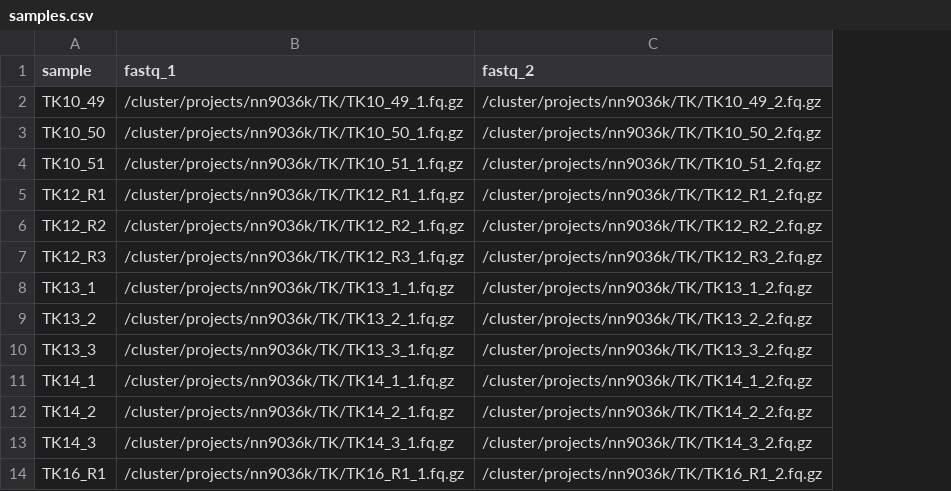
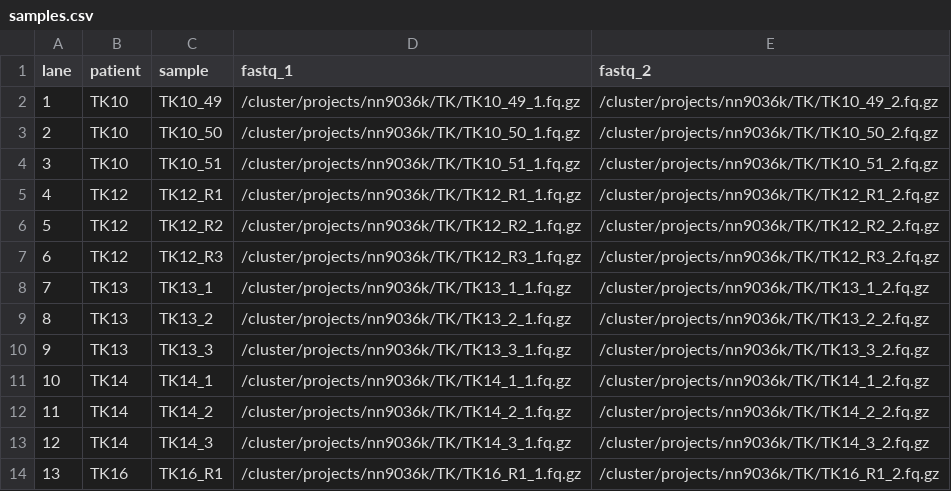
Before and after one commit to animesh/scripts, a CSV file: samples.csv, drawn as a sheet; only a part is shown; the diff names each change by its address in the sheet, - before the commit and + after, or states it on an @@ line.

```diff
--- a/samples.csv
+++ b/samples.csv
+column A (lane), rows 2-14: 1 | 2 | 3 | 4 | 5 | 6 | 7 | 8 | 9 | 10 | 11 | 12 | 13
+column B (patient), rows 2-14: TK10 | TK10 | TK10 | TK12 | TK12 | TK12 | TK13 | TK13 | TK13 | TK14 | TK14 | TK14 | TK16
```
Also changed, not shown: 1 other file.
